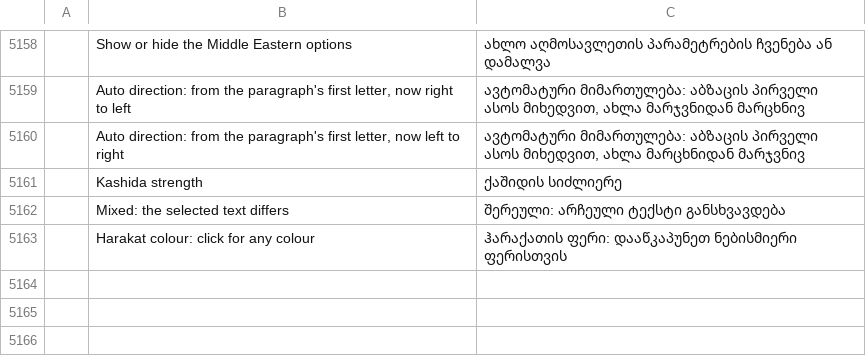
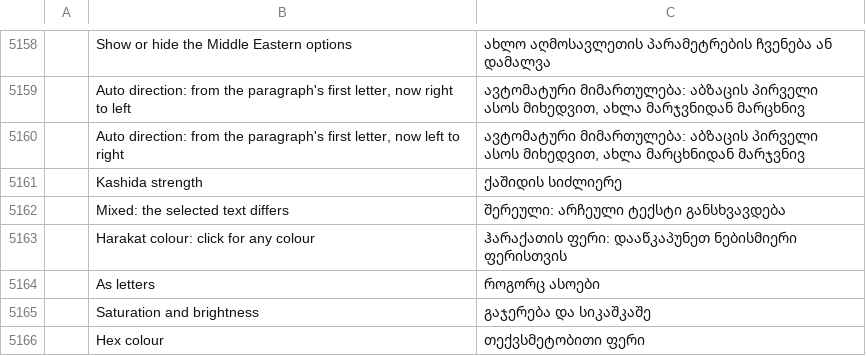
Before and after one commit to thisisgomaa/varos, a TSV file: crates/ui-egui/src/i18n/ka.tsv, drawn as a sheet; only a part is shown, gaps mark what is left out; the diff names each change by its address in the sheet, - before the commit and + after, or states it on an @@ line.

Commit message:
fix(ui): Escape cancels colour drags and only closes the popover, accessible names, As letters icon+label, 3 px fields, fold state in ui.json (review findings)

```diff
--- a/crates/ui-egui/src/i18n/ka.tsv
+++ b/crates/ui-egui/src/i18n/ka.tsv
+row 5164:  | As letters | როგორც ასოები
+row 5165:  | Saturation and brightness | გაჯერება და სიკაშკაშე
+row 5166:  | Hex colour | თექვსმეტობითი ფერი
```
Also changed, not shown: crates/ui-egui/src/i18n/bg.tsv, crates/ui-egui/src/i18n/el.tsv, 25 other files.
